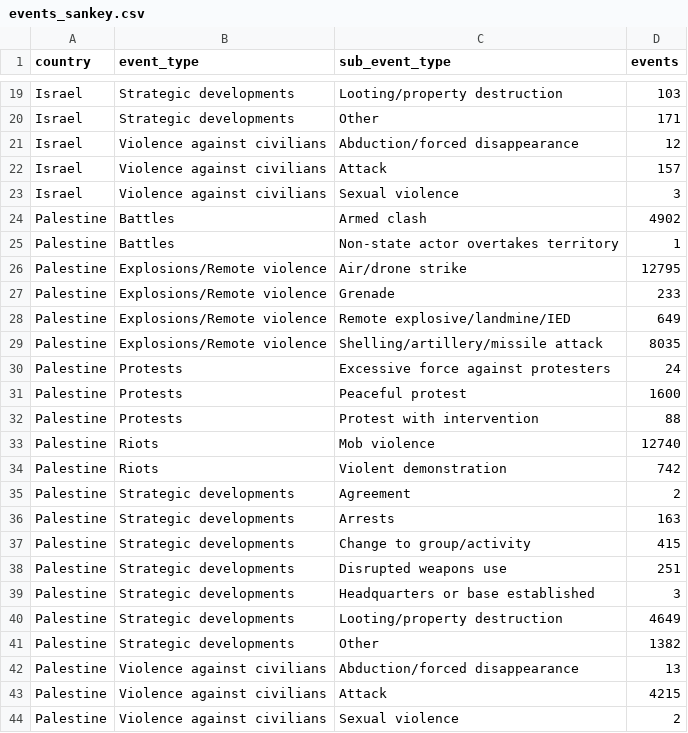
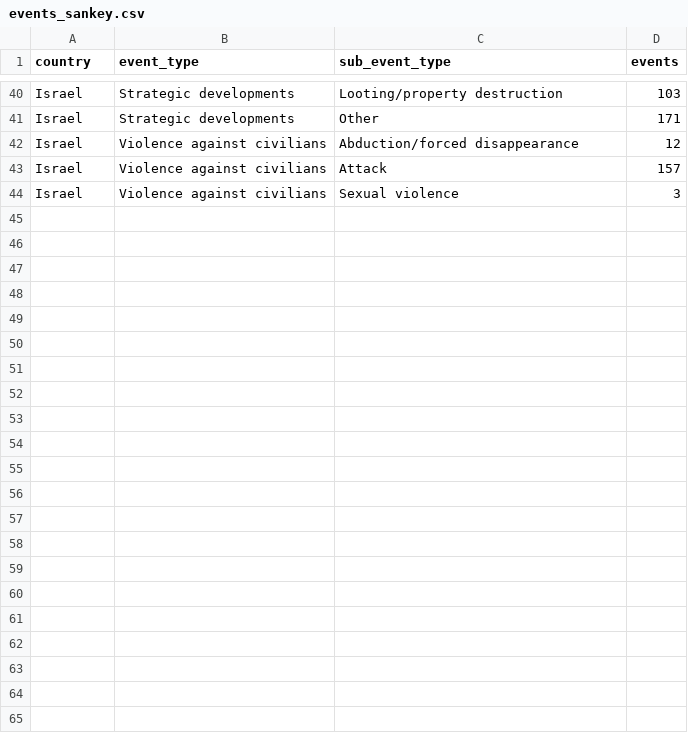
Before and after one commit to matteogrifone22/Data-Visualization-Project, a CSV file: src/Dataset/events_sankey.csv, drawn as a sheet; only a part is shown, gaps mark what is left out; removed rows and columns are numbered as before the commit, all else as after; the diff covers the shown part only; the diff names each change by its address in the sheet, - before the commit and + after, or states it on an @@ line.

```diff
--- a/src/Dataset/events_sankey.csv
+++ b/src/Dataset/events_sankey.csv
-row 24: Palestine | Battles | Armed clash | 4902
-row 25: Palestine | Battles | Non-state actor overtakes territory | 1
-row 26: Palestine | Explosions/Remote violence | Air/drone strike | 12795
-row 27: Palestine | Explosions/Remote violence | Grenade | 233
-row 28: Palestine | Explosions/Remote violence | Remote explosive/landmine/IED | 649
-row 29: Palestine | Explosions/Remote violence | Shelling/artillery/missile attack | 8035
-row 30: Palestine | Protests | Excessive force against protesters | 24
-row 31: Palestine | Protests | Peaceful protest | 1600
-row 32: Palestine | Protests | Protest with intervention | 88
-row 33: Palestine | Riots | Mob violence | 12740
-row 34: Palestine | Riots | Violent demonstration | 742
-row 35: Palestine | Strategic developments | Agreement | 2
-row 36: Palestine | Strategic developments | Arrests | 163
-row 37: Palestine | Strategic developments | Change to group/activity | 415
-row 38: Palestine | Strategic developments | Disrupted weapons use | 251
-row 39: Palestine | Strategic developments | Headquarters or base established | 3
-row 40: Palestine | Strategic developments | Looting/property destruction | 4649
-row 41: Palestine | Strategic developments | Other | 1382
-row 42: Palestine | Violence against civilians | Abduction/forced disappearance | 13
-row 43: Palestine | Violence against civilians | Attack | 4215
-row 44: Palestine | Violence against civilians | Sexual violence | 2
```
Also changed, not shown: 21 added rows elsewhere in this file, 18 other files.
